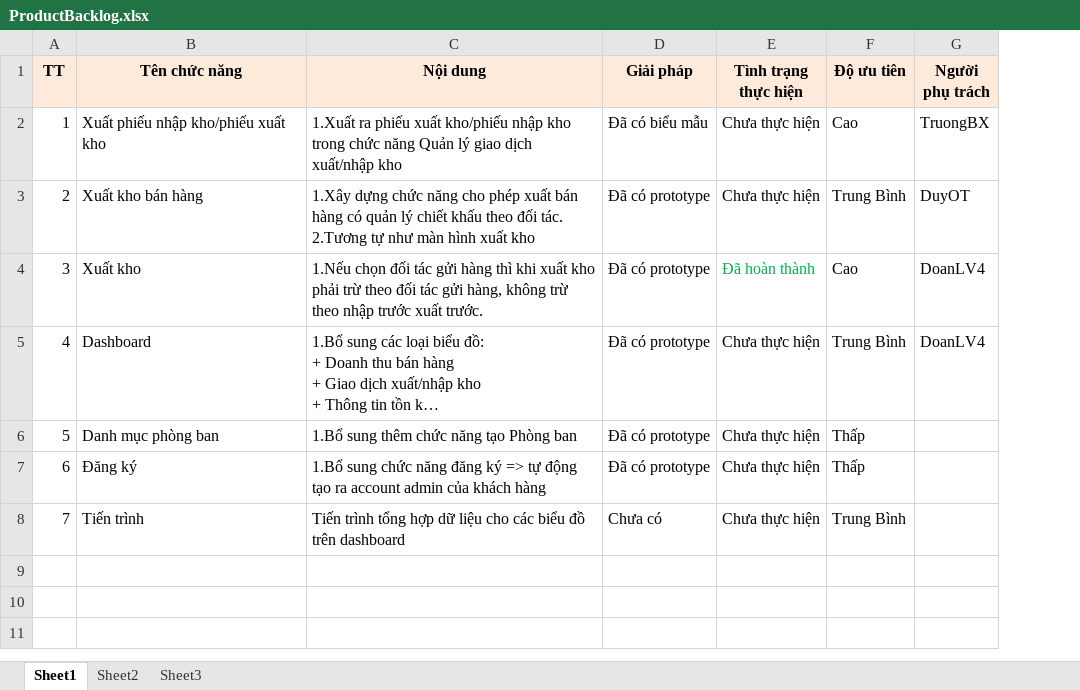
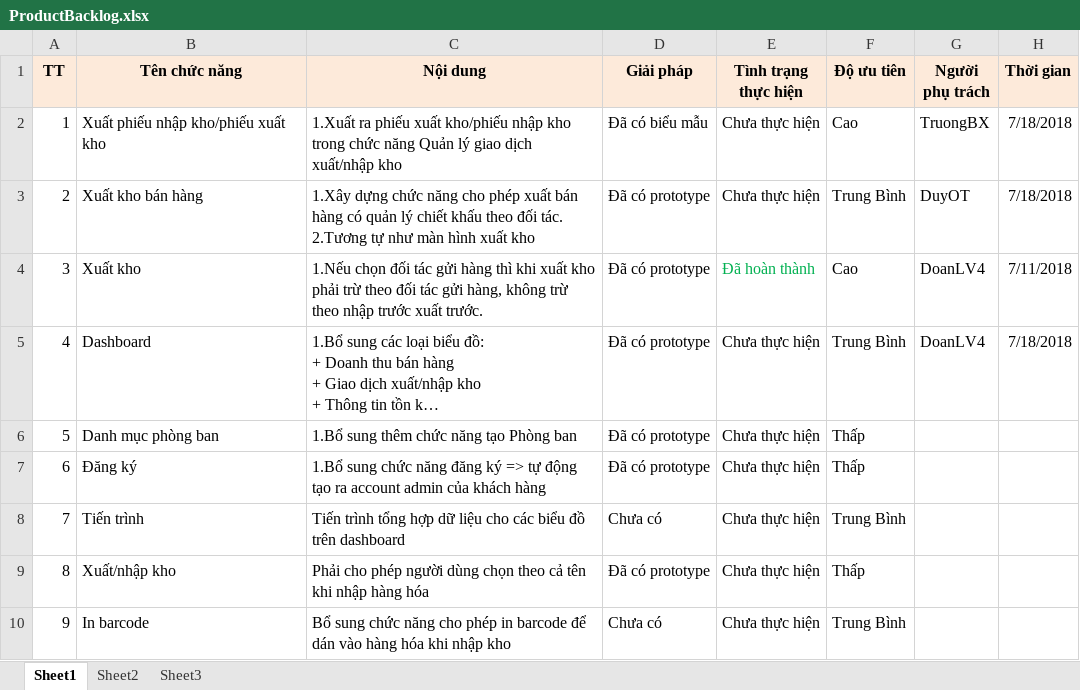
Before and after one commit to duyot/WMS, an Excel workbook: Document/0.PM/ProductBacklog.xlsx, sheet Sheet1, drawn as a sheet; long unchanged cells end in …; values as stored, in another font and other column widths than the file's, no borders; the diff names each change by its address in the sheet, - before the commit and + after, or states it on an @@ line.

```diff
--- a/Document/0.PM/ProductBacklog.xlsx (sheet Sheet1)
+++ b/Document/0.PM/ProductBacklog.xlsx (sheet Sheet1)
+column H (Thời gian), rows 2-5: 7/18/2018 | 7/18/2018 | 7/11/2018 | 7/18/2018
+row 9: 8 | Xuất/nhập kho | Phải cho phép người dùng chọn theo cả tên khi nhập hàng hóa | Đã có prototype | Chưa thực hiện | Thấp
+row 10: 9 | In barcode | Bổ sung chức năng cho phép in barcode để dán vào hàng hóa khi nhập kho | Chưa có | Chưa thực hiện | Trung Bình
```
Also changed, not shown: 19 other files.
